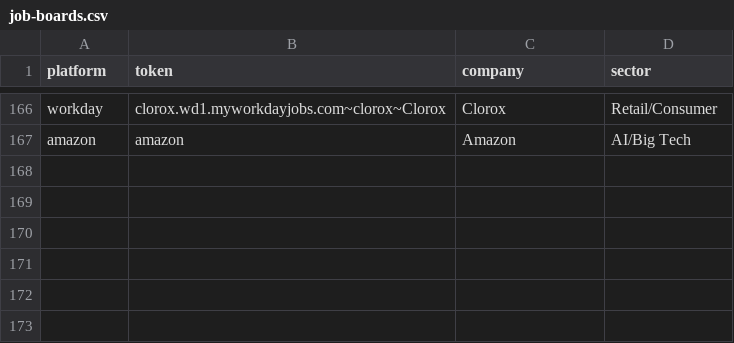
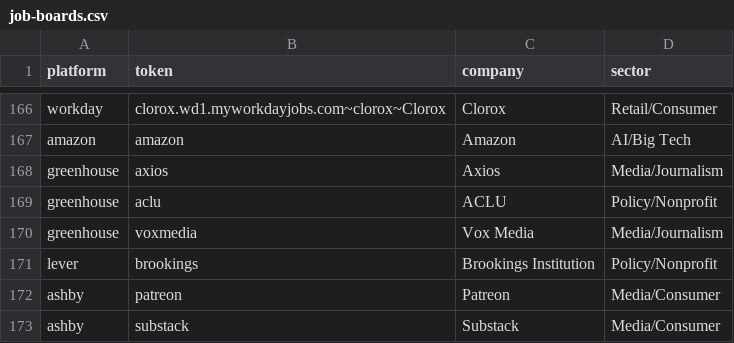
Before and after one commit to chaeyeon573/lumi, a CSV file: server/data/job-boards.csv, drawn as a sheet; only a part is shown, gaps mark what is left out; the diff names each change by its address in the sheet, - before the commit and + after, or states it on an @@ line.

```diff
--- a/server/data/job-boards.csv
+++ b/server/data/job-boards.csv
+row 168: greenhouse | axios | Axios | Media/Journalism
+row 169: greenhouse | aclu | ACLU | Policy/Nonprofit
+row 170: greenhouse | voxmedia | Vox Media | Media/Journalism
+row 171: lever | brookings | Brookings Institution | Policy/Nonprofit
+row 172: ashby | patreon | Patreon | Media/Consumer
+row 173: ashby | substack | Substack | Media/Consumer
```
Also changed, not shown: 1 other file.
